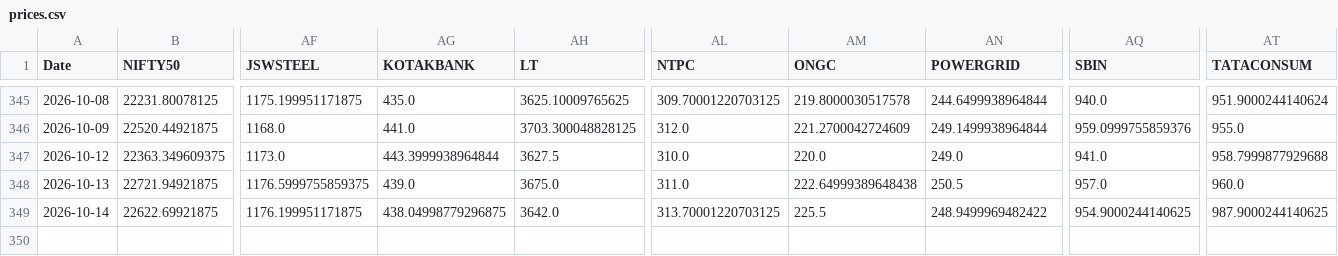
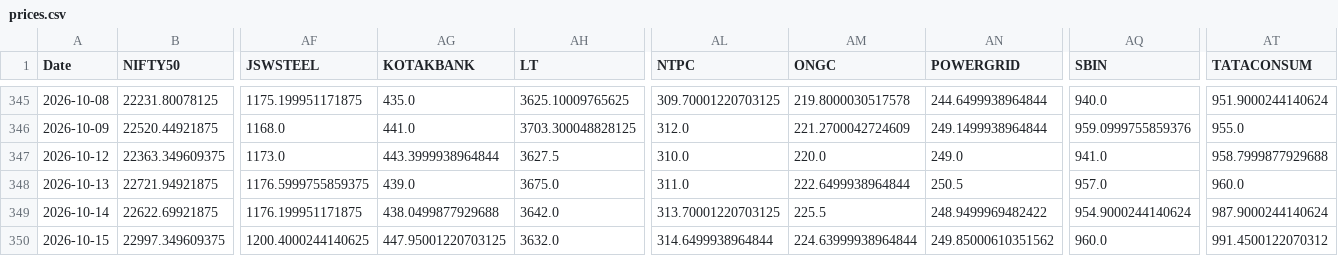
Before and after one commit to varshu22/relative-rotational-graph, a CSV file: prices.csv, drawn as a sheet; only a part is shown, gaps mark what is left out; rows hold the shown columns only; the diff names each change by its address in the sheet, - before the commit and + after, or states it on an @@ line.

```diff
--- a/prices.csv
+++ b/prices.csv
-AM348 (ONGC): 222.64999389648438
+AM348 (ONGC): 222.6499938964844
-AG349 (KOTAKBANK): 438.04998779296875
+AG349 (KOTAKBANK): 438.0499877929688
-AQ349 (SBIN): 954.9000244140625
+AQ349 (SBIN): 954.9000244140624
-AT349 (TATACONSUM): 987.9000244140625
+AT349 (TATACONSUM): 987.9000244140624
+row 350: 2026-10-15 | 22997.349609375 | 1200.4000244140625 | 447.95001220703125 | 3632.0 | 314.6499938964844 | 224.63999938964844 | 249.85000610351562 | 960.0 | 991.4500122070312
```
Also changed, not shown: 1 other file.
